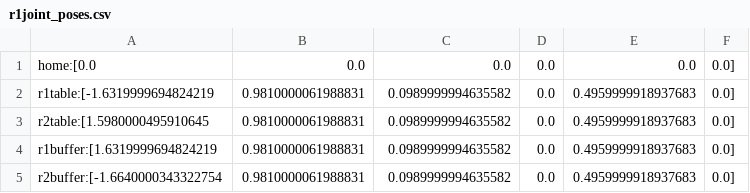
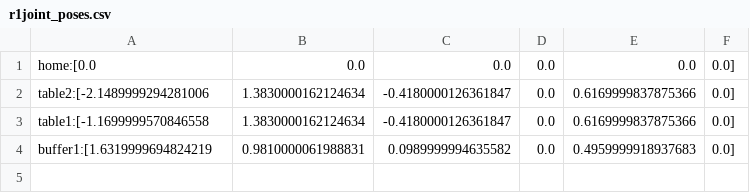
Before and after one commit to sequenceplanner/sp-rust, a CSV file: sp-ros-ws/src/ros2_mecademic/ros2_mecademic_utilities/poses/r1joint_poses.csv, drawn as a sheet.

Commit message:
added table1/table2 poses for the robots

```diff
--- a/sp-ros-ws/src/ros2_mecademic/ros2_mecademic_utilities/poses/r1joint_poses.csv
+++ b/sp-ros-ws/src/ros2_mecademic/ros2_mecademic_utilities/poses/r1joint_poses.csv
@@ -1,5 +1,4 @@
 home:[0.0, 0.0, 0.0, 0.0, 0.0, 0.0]
-r1table:[-1.6319999694824219, 0.9810000061988831, 0.0989999994635582, 0.0, 0.4959999918937683, 0.0]
-r2table:[1.5980000495910645, 0.9810000061988831, 0.0989999994635582, 0.0, 0.4959999918937683, 0.0]
-r1buffer:[1.6319999694824219, 0.9810000061988831, 0.0989999994635582, 0.0, 0.4959999918937683, 0.0]
-r2buffer:[-1.6640000343322754, 0.9810000061988831, 0.0989999994635582, 0.0, 0.4959999918937683, 0.0]
+table2:[-2.1489999294281006, 1.3830000162124634, -0.4180000126361847, 0.0, 0.6169999837875366, 0.0]
+table1:[-1.1699999570846558, 1.3830000162124634, -0.4180000126361847, 0.0, 0.6169999837875366, 0.0]
+buffer1:[1.6319999694824219, 0.9810000061988831, 0.0989999994635582, 0.0, 0.4959999918937683, 0.0]
```
Also changed, not shown: sp-ros-ws/src/ros2_mecademic/ros2_mecademic_utilities/poses/joint_poses.csv, sp-ros-ws/src/ros2_mecademic/ros2_mecademic_utilities/poses/r2joint_poses.csv, 3 other files.
